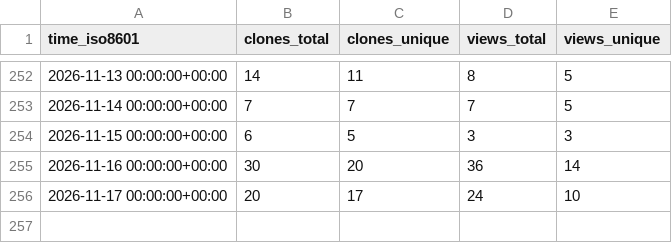
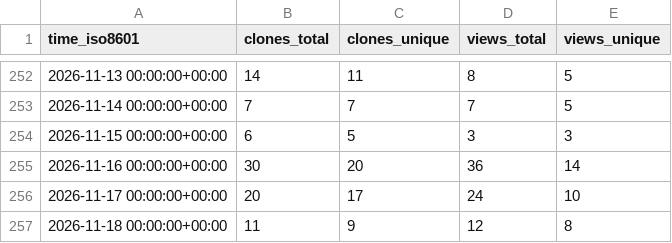
Before and after one commit to Ladbaby/PyOmniTS, a CSV file: Ladbaby/PyOmniTS/ghrs-data/views_clones_aggregate.csv, drawn as a sheet; only a part is shown, gaps mark what is left out.

```diff
--- a/Ladbaby/PyOmniTS/ghrs-data/views_clones_aggregate.csv
+++ b/Ladbaby/PyOmniTS/ghrs-data/views_clones_aggregate.csv
@@ -256 +256,2 @@ time_iso8601,clones_total,clones_unique,views_total,views_unique
 2026-11-17 00:00:00+00:00,20,17,24,10
+2026-11-18 00:00:00+00:00,11,9,12,8
```
Also changed, not shown: 1 other file.
